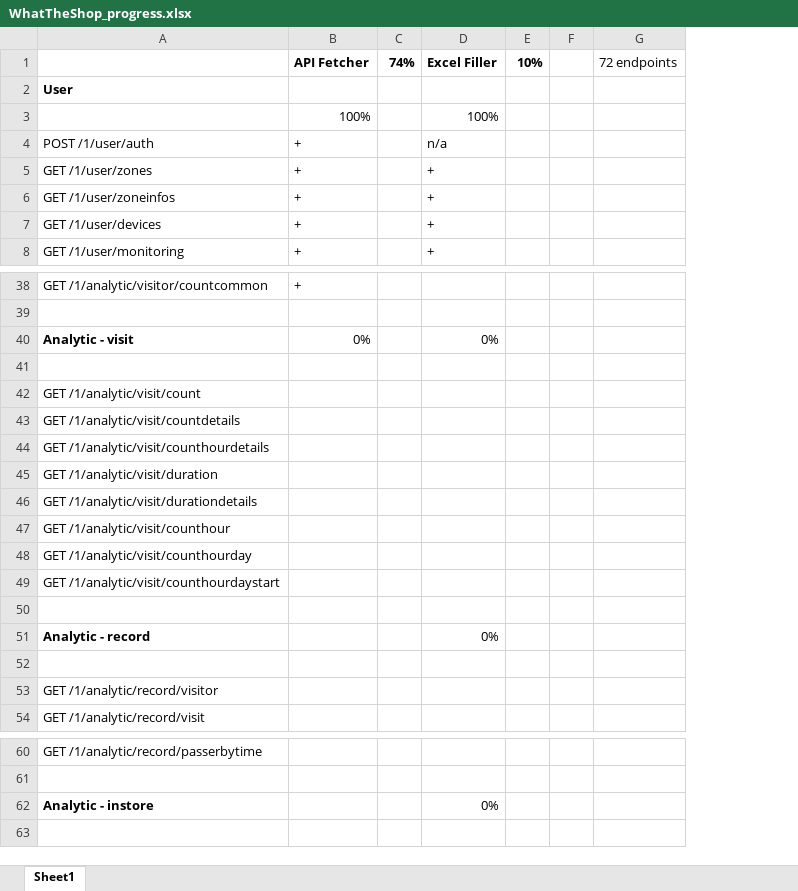
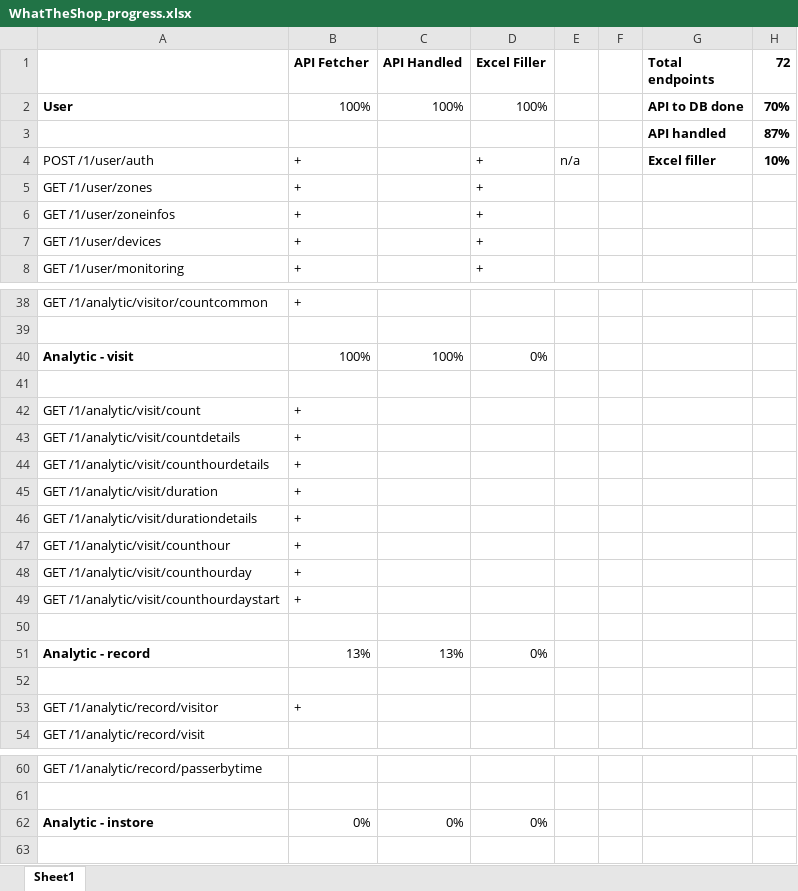
Before and after one commit to ihor-shubin/whattheshop-fetcher, an Excel workbook: WhatTheShop_progress.xlsx, sheet Sheet1, drawn as a sheet; only a part is shown, gaps mark what is left out; values as stored, in another font and other column widths than the file's, no borders; removed rows and columns are numbered as before the commit, all else as after; the diff covers the shown part only; the diff names each change by its address in the sheet, - before the commit and + after, or states it on an @@ line.

```diff
--- a/WhatTheShop_progress.xlsx (sheet Sheet1)
+++ b/WhatTheShop_progress.xlsx (sheet Sheet1)
-column C (74%), empty
+column C (API Handled), row 2: 100%; rows 40-51: 100% |  |  |  |  |  |  |  |  |  |  | 13%; row 62: 0%
-column E (10%), empty
+column E, row 4: n/a
-column G (72 endpoints), empty
+column G (Total endpoints), rows 2-4: API to DB done | API handled | Excel filler
+column H (72), rows 2-4: 70% | 87% | 10%
-B2 (API Fetcher): (empty)
+B2 (API Fetcher): 100%
-D2 (Excel Filler): (empty)
+D2 (Excel Filler): 100%
-B3 (API Fetcher): 100%
+B3 (API Fetcher): (empty)
-D3 (Excel Filler): 100%
+D3 (Excel Filler): (empty)
-D4 (Excel Filler): n/a
+D4 (Excel Filler): +
-B40 (API Fetcher): 0%
+B40 (API Fetcher): 100%
-B42:B49 (API Fetcher): (empty)
+B42:B49 (API Fetcher): +
-B51 (API Fetcher): (empty)
+B51 (API Fetcher): 13%
-B53 (API Fetcher): (empty)
+B53 (API Fetcher): +
-B62 (API Fetcher): (empty)
+B62 (API Fetcher): 0%
```
Also changed, not shown: 8 edited cells elsewhere in this sheet, formulas that keep their value, 25 other files.
